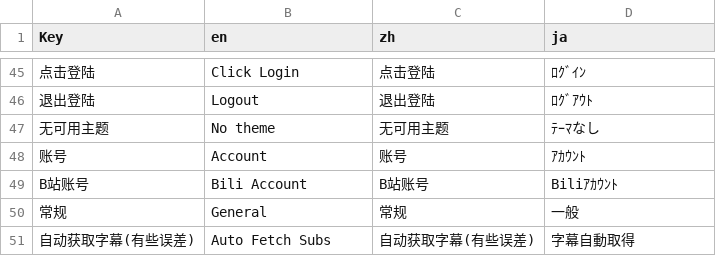
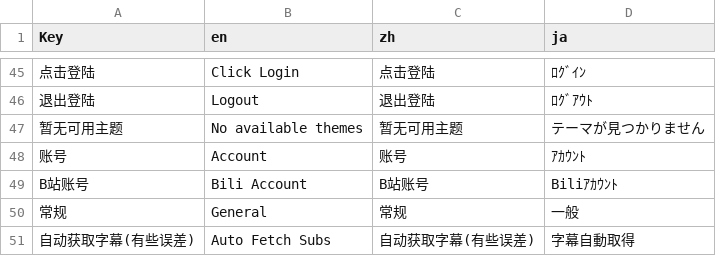
Before and after one commit to By-chi/BiliMusic, a CSV file: Translate/translations_template.csv, drawn as a sheet; only a part is shown, gaps mark what is left out.

Commit message:
fix(theme): 修复深色主体下的图标问题以及翻译问题

```diff
--- a/Translate/translations_template.csv
+++ b/Translate/translations_template.csv
@@ -46,3 +46,3 @@ Key,en,zh,ja
 "退出登陆","Logout","退出登陆","ﾛｸﾞｱｳﾄ"
-"无可用主题","No theme","无可用主题","ﾃｰﾏなし"
+"暂无可用主题","No available themes","暂无可用主题","テーマが見つかりません"
 "账号","Account","账号","ｱｶｳﾝﾄ"
```
Also changed, not shown: 7 other files.
